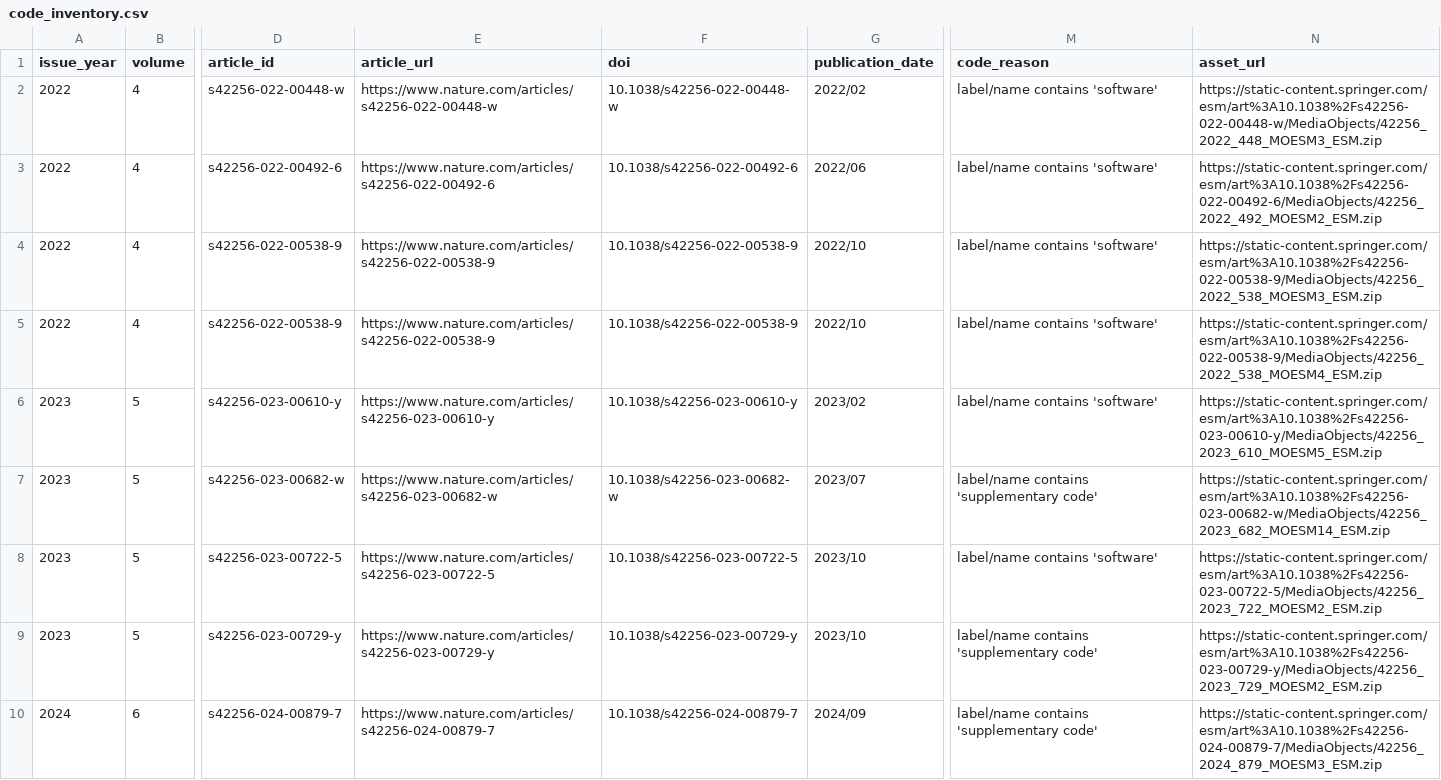
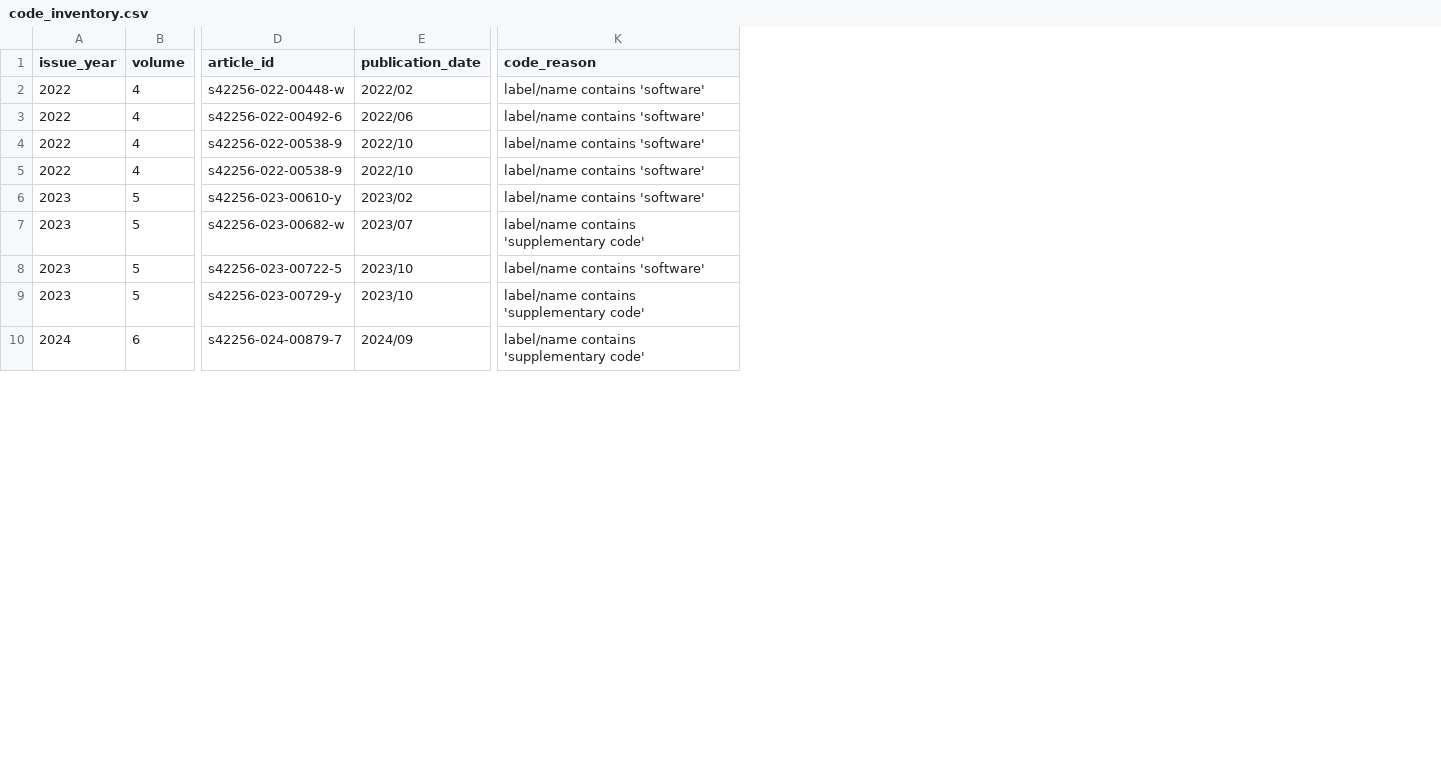
Before and after one commit to Jezemba/AI-Deprecation-Study, a CSV file: Nature_Machine_Intelligence/data/code_inventory.csv, drawn as a sheet; only a part is shown, gaps mark what is left out; the diff names each change by its address in the sheet, - before the commit and + after, or states it on an @@ line.

Commit message:
Drop direct DOI and article/asset URLs from NMI manifests
Match the conference release's anonymization level: retain a bare article_id
stub as the identifier (analogous to the conference paper-id stubs) but remove
the doi, article_url, and asset_url columns so specific papers are not one click
away. No script reads these columns.

```diff
--- a/Nature_Machine_Intelligence/data/code_inventory.csv
+++ b/Nature_Machine_Intelligence/data/code_inventory.csv
-column E (article_url), rows 2-10: https://www.nature.com/articles/s42256-022-00448-w | https://www.nature.com/articles/s42256-022-00492-6 | https://www.nature.com/articles/s42256-022-00538-9 | https://www.nature.com/articles/s42256-022-00538-9 | https://www.nature.com/articles/s42256-023-00610-y | https://www.nature.com/articles/s42256-023-00682-w | https://www.nature.com/articles/s42256-023-00722-5 | https://www.nature.com/articles/s42256-023-00729-y | https://www.nature.com/articles/s42256-024-00879-7
-column F (doi), rows 2-10: 10.1038/s42256-022-00448-w | 10.1038/s42256-022-00492-6 | 10.1038/s42256-022-00538-9 | 10.1038/s42256-022-00538-9 | 10.1038/s42256-023-00610-y | 10.1038/s42256-023-00682-w | 10.1038/s42256-023-00722-5 | 10.1038/s42256-023-00729-y | 10.1038/s42256-024-00879-7
-column N (asset_url), rows 2-10: https://static-content.springer.com/esm/art%3A10.1038%2Fs42256-022-00448-w/MediaObjects/42256_2022_448_MOESM3_ESM.zip | https://static-content.springer.com/esm/art%3A10.1038%2Fs42256-022-00492-6/MediaObjects/42256_2022_492_MOESM2_ESM.zip | https://static-content.springer.com/esm/art%3A10.1038%2Fs42256-022-00538-9/MediaObjects/42256_2022_538_MOESM3_ESM.zip | https://static-content.springer.com/esm/art%3A10.1038%2Fs42256-022-00538-9/MediaObjects/42256_2022_538_MOESM4_ESM.zip | https://static-content.springer.com/esm/art%3A10.1038%2Fs42256-023-00610-y/MediaObjects/42256_2023_610_MOESM5_ESM.zip | https://static-content.springer.com/esm/art%3A10.1038%2Fs42256-023-00682-w/MediaObjects/42256_2023_682_MOESM14_ESM.zip | https://static-content.springer.com/esm/art%3A10.1038%2Fs42256-023-00722-5/MediaObjects/42256_2023_722_MOESM2_ESM.zip | https://static-content.springer.com/esm/art%3A10.1038%2Fs42256-023-00729-y/MediaObjects/42256_2023_729_MOESM2_ESM.zip | https://static-content.springer.com/esm/art%3A10.1038%2Fs42256-024-00879-7/MediaObjects/42256_2024_879_MOESM3_ESM.zip
```
Also changed, not shown: 2 other files.
